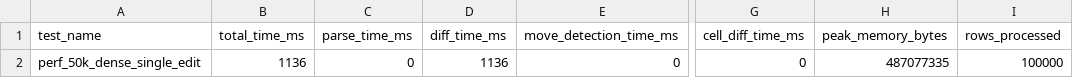
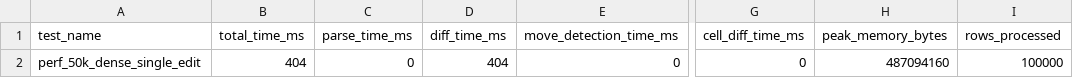
Before and after one commit to dvorakstephen11/tabulensis, a CSV file: benchmarks/latest_gate.csv, drawn as a sheet; only a part is shown, gaps mark what is left out; the diff names each change by its address in the sheet, - before the commit and + after, or states it on an @@ line.

```diff
--- a/benchmarks/latest_gate.csv
+++ b/benchmarks/latest_gate.csv
-B2 (total_time_ms): 1136
+B2 (total_time_ms): 404
-D2 (diff_time_ms): 1136
+D2 (diff_time_ms): 404
-H2 (peak_memory_bytes): 487077335
+H2 (peak_memory_bytes): 487094160
```
Also changed, not shown: benchmarks/latest_e2e.csv, benchmarks/latest_fullscale.csv, 18 other files.
